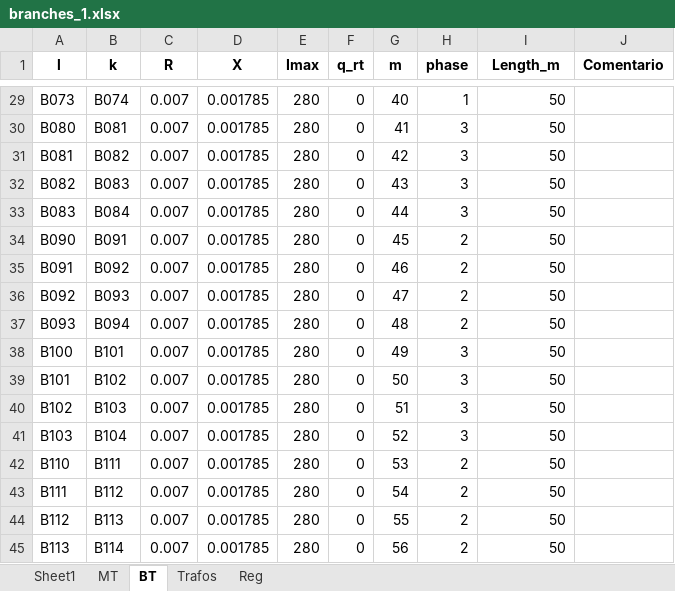
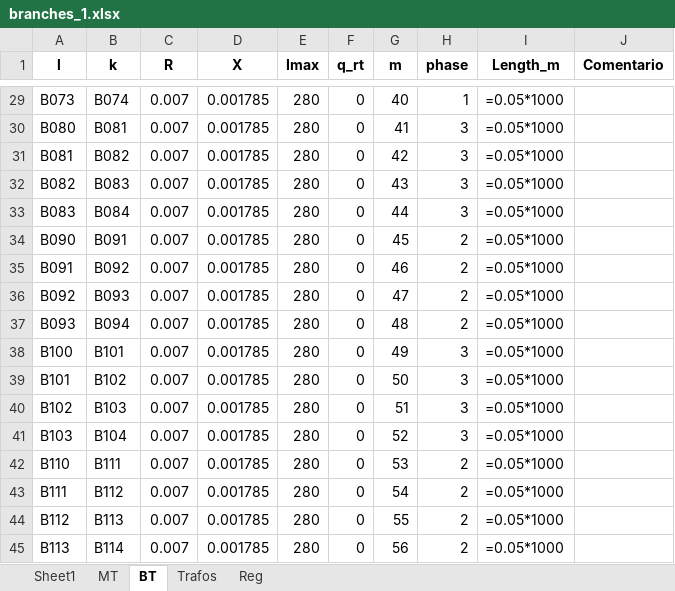
Before and after one commit to DarleneJD/ACOPF, an Excel workbook: branches_1.xlsx, sheet BT, drawn as a sheet; only a part is shown, gaps mark what is left out; values as stored, in another font and other column widths than the file's, no borders; formulas without a stored value are shown as written; the diff covers the shown part only; the diff names each change by its address in the sheet, - before the commit and + after, or states it on an @@ line.

```diff
--- a/branches_1.xlsx (sheet BT)
+++ b/branches_1.xlsx (sheet BT)
-I29:I45 (Length_m): 50
+I29:I45 (Length_m): =0.05*1000
```
Also changed, not shown: 67 edited cells elsewhere in this sheet, sheet MT.
